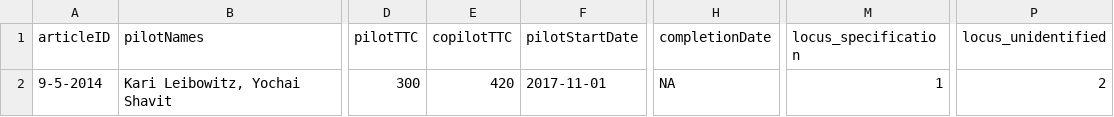
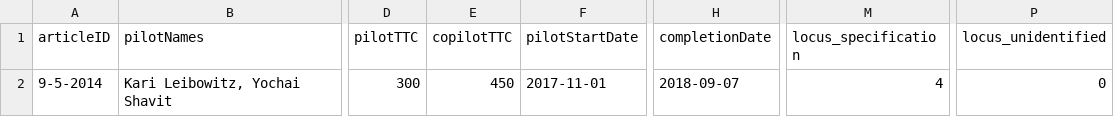
Before and after one commit to METRICS-CARPS/CARPS_9-5-2014_PS, a CSV file: finalReportExtras.csv, drawn as a sheet; only a part is shown, gaps mark what is left out; the diff names each change by its address in the sheet, - before the commit and + after, or states it on an @@ line.

Commit message:
final report complete

```diff
--- a/finalReportExtras.csv
+++ b/finalReportExtras.csv
-E2 (copilotTTC): 420
+E2 (copilotTTC): 450
-H2 (completionDate): NA
+H2 (completionDate): 2018-09-07
-M2 (locus_specification): 1
+M2 (locus_specification): 4
-P2 (locus_unidentified): 2
+P2 (locus_unidentified): 0
```
Also changed, not shown: 2 other files.
